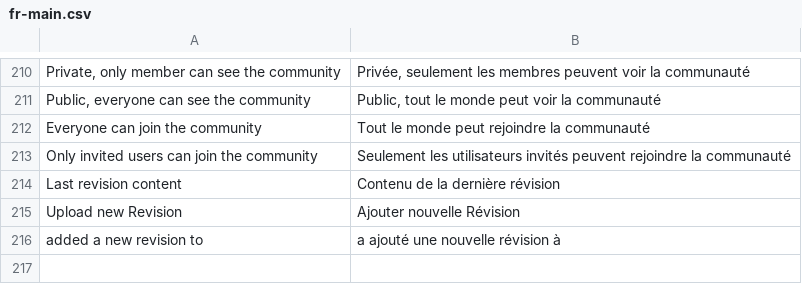
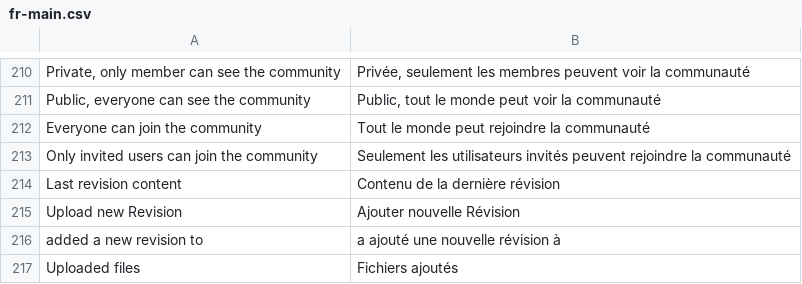
Before and after one commit to midasplatform/Midas, a CSV file: core/translation/fr-main.csv, drawn as a sheet; only a part is shown, gaps mark what is left out.

Commit message:
ENH: 0009638: Add uploaded link

```diff
--- a/core/translation/fr-main.csv
+++ b/core/translation/fr-main.csv
@@ -216 +216,2 @@ Upload new Revision;Ajouter nouvelle Révision
 added a new revision to;a ajouté une nouvelle révision à
+Uploaded files;Fichiers ajoutés
```
Also changed, not shown: 10 other files.
